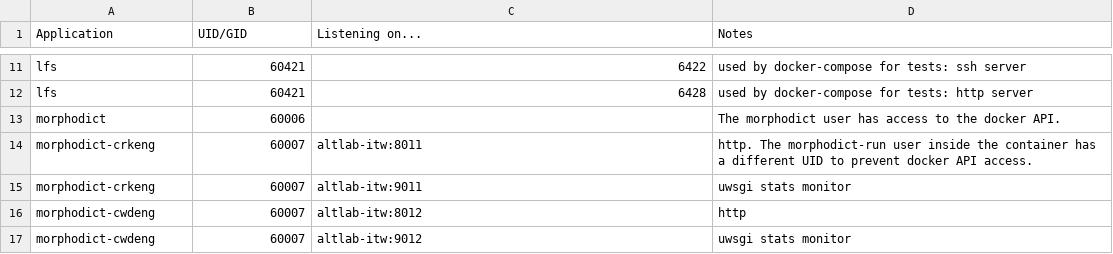
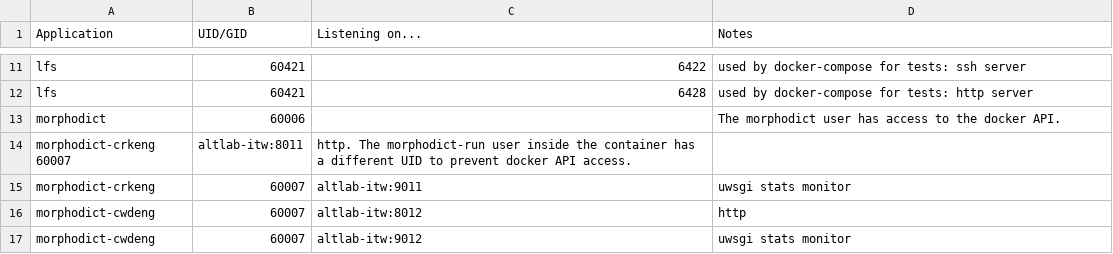
Before and after one commit to UAlbertaALTLab/deploy.altlab.dev, a TSV file: docs/application-registry.tsv, drawn as a sheet; only a part is shown, gaps mark what is left out.

Commit message:
something broke?

```diff
--- a/docs/application-registry.tsv
+++ b/docs/application-registry.tsv
@@ -13,3 +13,3 @@ lfs	60421	6428	used by docker-compose for tests: http server
 morphodict	60006		The morphodict user has access to the docker API.
-morphodict-crkeng	60007	altlab-itw:8011	http. The morphodict-run user inside the container has a different UID to prevent docker API access.
+morphodict-crkeng   60007	altlab-itw:8011	http. The morphodict-run user inside the container has a different UID to prevent docker API access.
 morphodict-crkeng	60007	altlab-itw:9011	uwsgi stats monitor
```
